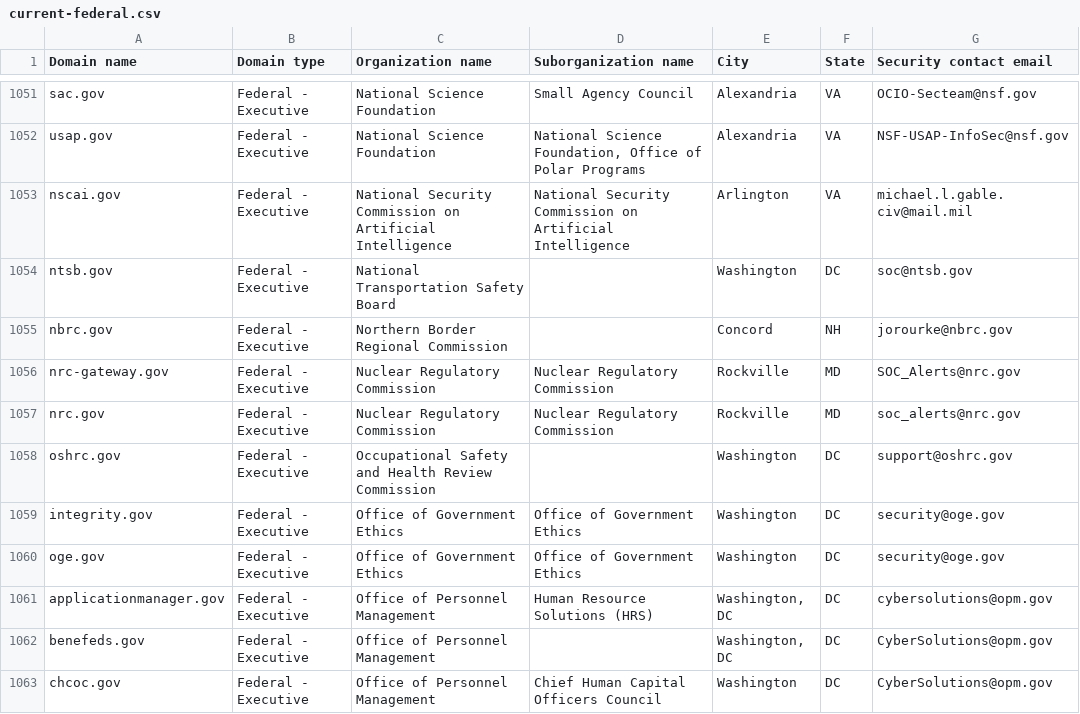
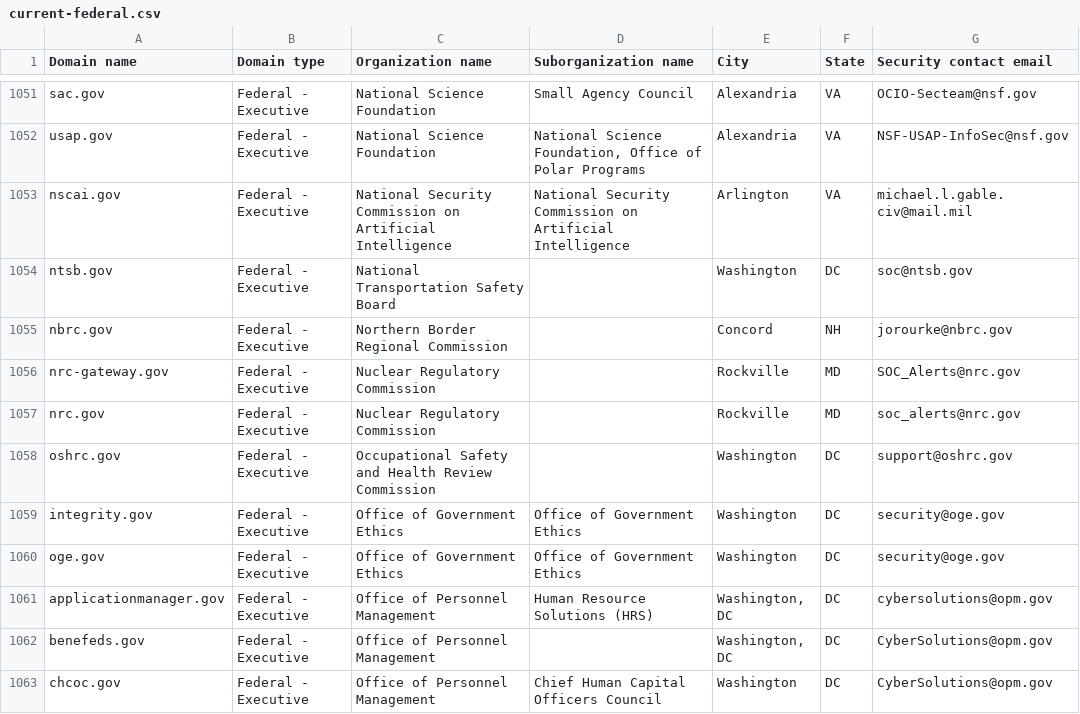
Before and after one commit to h-m-f-t/dotgov-data-staging, a CSV file: current-federal.csv, drawn as a sheet; only a part is shown, gaps mark what is left out.

Commit message:
Flat: latest data (2026-02-14T06:58:33.554Z) {   "date": "2026-02-14T06:58:33.554Z",   "files": [     {       "name": "current-federal.csv",       "deltaBytes": -58,       "source": "https://getgov-staging.app.cloud.gov/api/v1/get-report/current-federal"     },     {       "name": "current-full.csv",       "deltaBytes": 572,       "source": "https://getgov-staging.app.cloud.gov/api/v1/get-report/current-full"     }   ] }

```diff
--- a/current-federal.csv
+++ b/current-federal.csv
@@ -1055,4 +1055,4 @@ ntsb.gov,Federal - Executive,National Transportation Safety Board,,Washington,DC
 nbrc.gov,Federal - Executive,Northern Border Regional Commission,,Concord,NH,jorourke@nbrc.gov
-nrc-gateway.gov,Federal - Executive,Nuclear Regulatory Commission,Nuclear Regulatory Commission,Rockville,MD,SOC_Alerts@nrc.gov
-nrc.gov,Federal - Executive,Nuclear Regulatory Commission,Nuclear Regulatory Commission,Rockville,MD,soc_alerts@nrc.gov
+nrc-gateway.gov,Federal - Executive,Nuclear Regulatory Commission,,Rockville,MD,SOC_Alerts@nrc.gov
+nrc.gov,Federal - Executive,Nuclear Regulatory Commission,,Rockville,MD,soc_alerts@nrc.gov
 oshrc.gov,Federal - Executive,Occupational Safety and Health Review Commission,,Washington,DC,support@oshrc.gov
```
Also changed, not shown: 1 other file.
